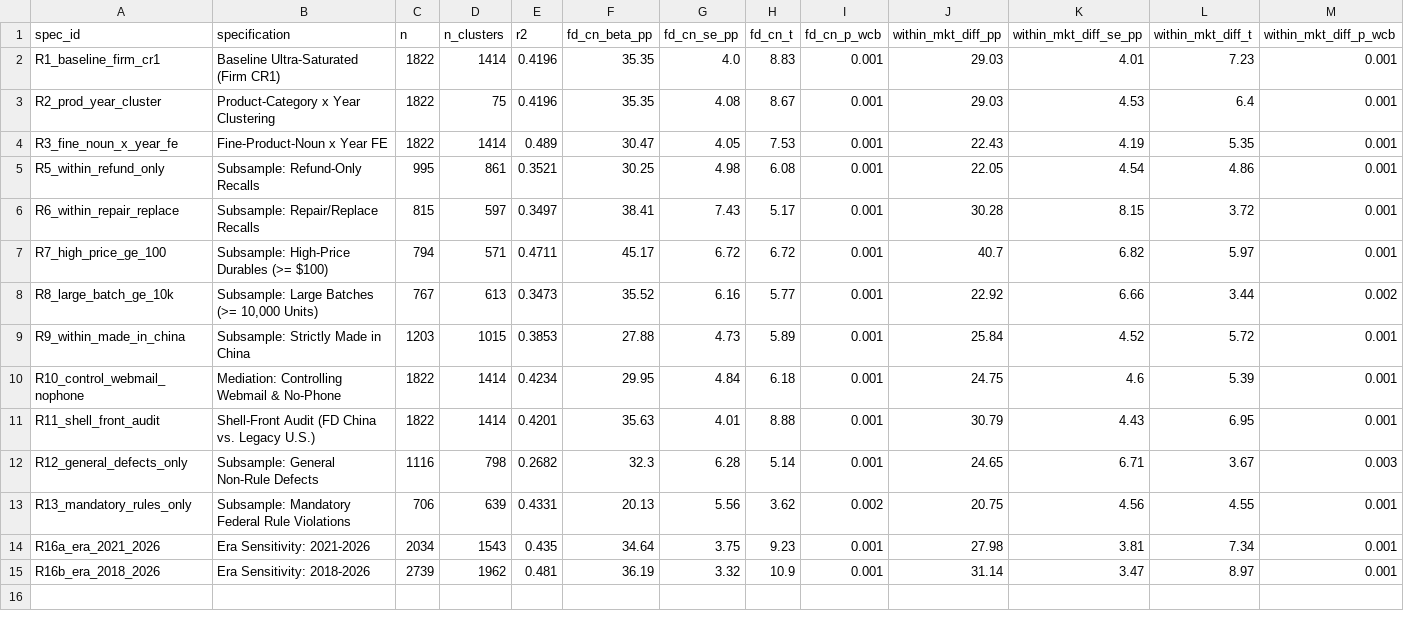
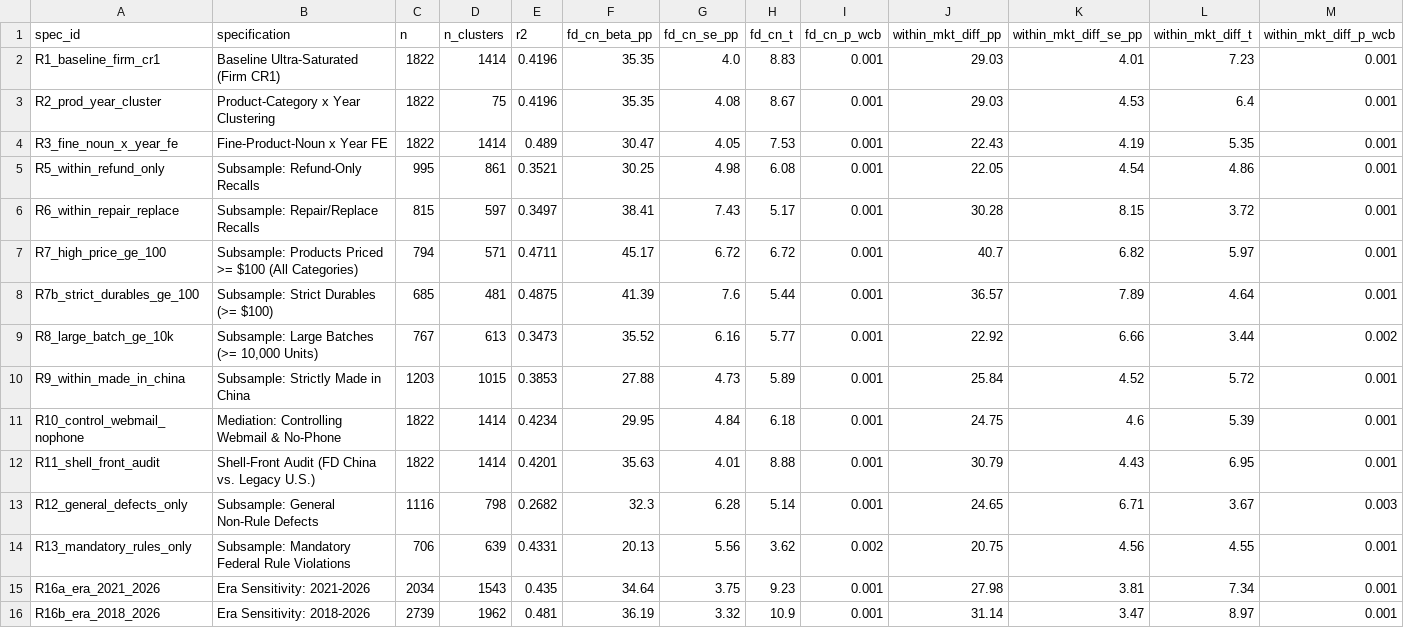
Before and after one commit to ArtificialZeng/Operations-Research, a CSV file: f7-cpsc-ecommerce-recalls/tables/table3_robustness_battery_2022_2026.csv, drawn as a sheet; only a part is shown; rows hold the shown columns only; the diff names each change by its address in the sheet, - before the commit and + after, or states it on an @@ line.

```diff
--- a/f7-cpsc-ecommerce-recalls/tables/table3_robustness_battery_2022_2026.csv
+++ b/f7-cpsc-ecommerce-recalls/tables/table3_robustness_battery_2022_2026.csv
-B7 (specification): Subsample: High-Price Durables (>= $100)
+B7 (specification): Subsample: Products Priced >= $100 (All Categories)
+row 8: R7b_strict_durables_ge_100 | Subsample: Strict Durables (>= $100) | 685 | 481 | 0.4875 | 41.39 | 7.6 | 5.44 | 0.001 | 36.57 | 7.89 | 4.64 | 0.001
```
Also changed, not shown: f7-cpsc-ecommerce-recalls/tables/table_parser_audit_150.csv, 27 other files.
